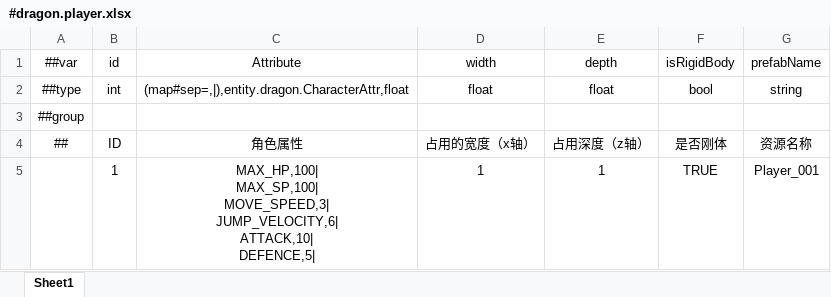
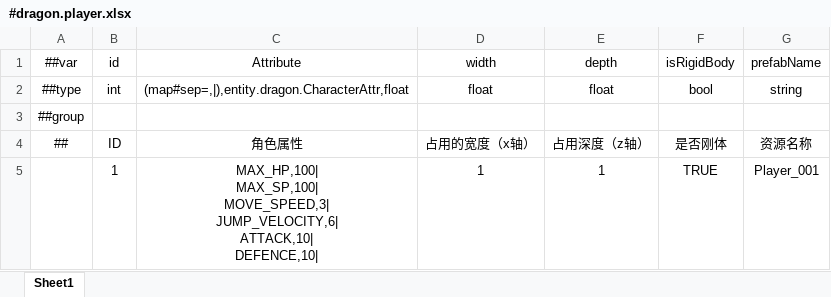
Before and after one commit to lyereb/Dragon, an Excel workbook: Config/Datas/entity/#dragon.player.xlsx, sheet Sheet1, drawn as a sheet; values as stored, in another font and other column widths than the file's, no borders; ↵ is a line break in a cell; the diff names each change by its address in the sheet, - before the commit and + after, or states it on an @@ line.

```diff
--- a/Config/Datas/entity/#dragon.player.xlsx (sheet Sheet1)
+++ b/Config/Datas/entity/#dragon.player.xlsx (sheet Sheet1)
-C5 (Attribute): …JUMP_VELOCITY,6| ↵ ATTACK,10| ↵ DEFENCE,5|
+C5 (Attribute): …JUMP_VELOCITY,6| ↵ ATTACK,10| ↵ DEFENCE,10|
```
Also changed, not shown: 4 other files.
